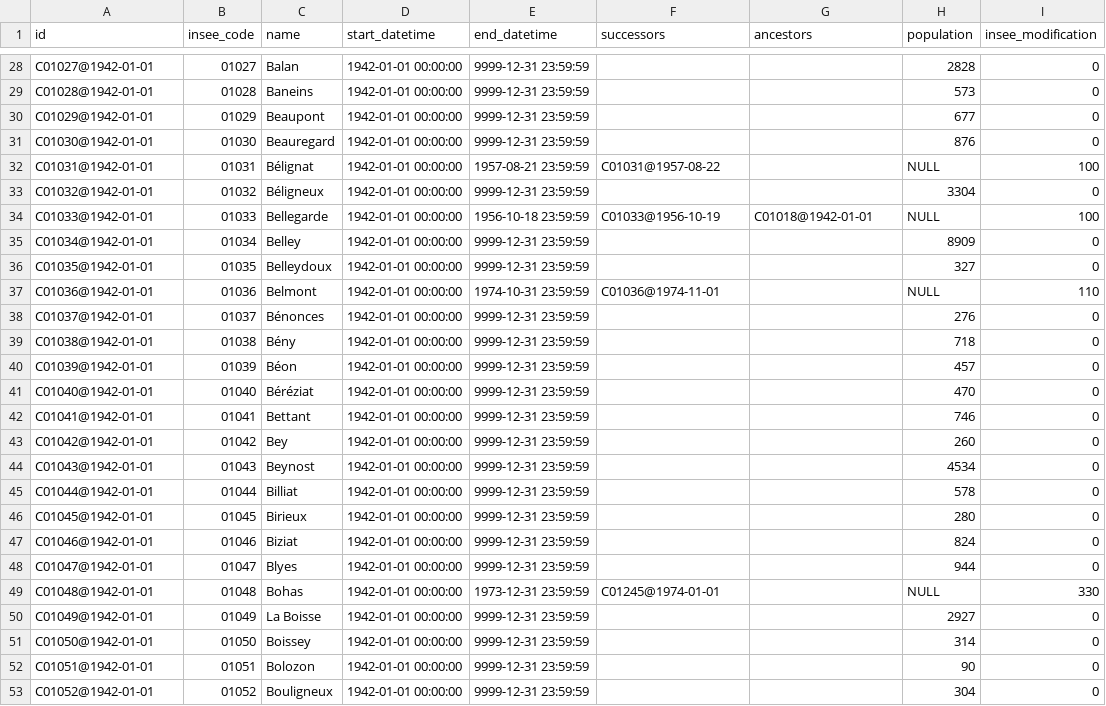
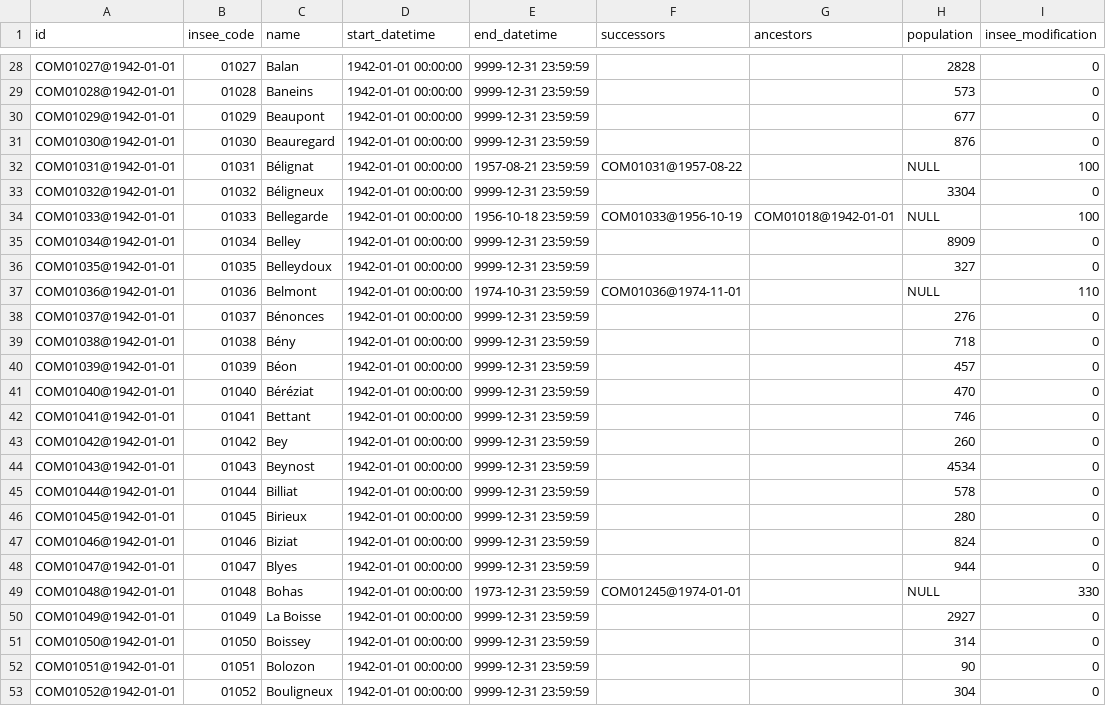
Before and after one commit to etalab/geohisto, a CSV file: exports/towns/towns_head.csv, drawn as a sheet; only a part is shown, gaps mark what is left out; the diff covers the shown part only; the diff names each change by its address in the sheet, - before the commit and + after, or states it on an @@ line.

```diff
--- a/exports/towns/towns_head.csv
+++ b/exports/towns/towns_head.csv
-A28 (id): C01027@1942-01-01
+A28 (id): COM01027@1942-01-01
-A29 (id): C01028@1942-01-01
+A29 (id): COM01028@1942-01-01
-A30 (id): C01029@1942-01-01
+A30 (id): COM01029@1942-01-01
-A31 (id): C01030@1942-01-01
+A31 (id): COM01030@1942-01-01
-A32 (id): C01031@1942-01-01
+A32 (id): COM01031@1942-01-01
-F32 (successors): C01031@1957-08-22
+F32 (successors): COM01031@1957-08-22
-A33 (id): C01032@1942-01-01
+A33 (id): COM01032@1942-01-01
-A34 (id): C01033@1942-01-01
+A34 (id): COM01033@1942-01-01
-F34 (successors): C01033@1956-10-19
+F34 (successors): COM01033@1956-10-19
-G34 (ancestors): C01018@1942-01-01
+G34 (ancestors): COM01018@1942-01-01
-A35 (id): C01034@1942-01-01
+A35 (id): COM01034@1942-01-01
-A36 (id): C01035@1942-01-01
+A36 (id): COM01035@1942-01-01
-A37 (id): C01036@1942-01-01
+A37 (id): COM01036@1942-01-01
-F37 (successors): C01036@1974-11-01
+F37 (successors): COM01036@1974-11-01
-A38 (id): C01037@1942-01-01
+A38 (id): COM01037@1942-01-01
-A39 (id): C01038@1942-01-01
+A39 (id): COM01038@1942-01-01
-A40 (id): C01039@1942-01-01
+A40 (id): COM01039@1942-01-01
-A41 (id): C01040@1942-01-01
+A41 (id): COM01040@1942-01-01
-A42 (id): C01041@1942-01-01
+A42 (id): COM01041@1942-01-01
-A43 (id): C01042@1942-01-01
+A43 (id): COM01042@1942-01-01
-A44 (id): C01043@1942-01-01
+A44 (id): COM01043@1942-01-01
-A45 (id): C01044@1942-01-01
+A45 (id): COM01044@1942-01-01
-A46 (id): C01045@1942-01-01
+A46 (id): COM01045@1942-01-01
-A47 (id): C01046@1942-01-01
+A47 (id): COM01046@1942-01-01
-A48 (id): C01047@1942-01-01
+A48 (id): COM01047@1942-01-01
-A49 (id): C01048@1942-01-01
+A49 (id): COM01048@1942-01-01
-F49 (successors): C01245@1974-01-01
+F49 (successors): COM01245@1974-01-01
-A50 (id): C01049@1942-01-01
+A50 (id): COM01049@1942-01-01
-A51 (id): C01050@1942-01-01
+A51 (id): COM01050@1942-01-01
-A52 (id): C01051@1942-01-01
+A52 (id): COM01051@1942-01-01
-A53 (id): C01052@1942-01-01
+A53 (id): COM01052@1942-01-01
```
Also changed, not shown: 88 edited cells elsewhere in this file, exports/regions/regions.csv, 13 other files.
